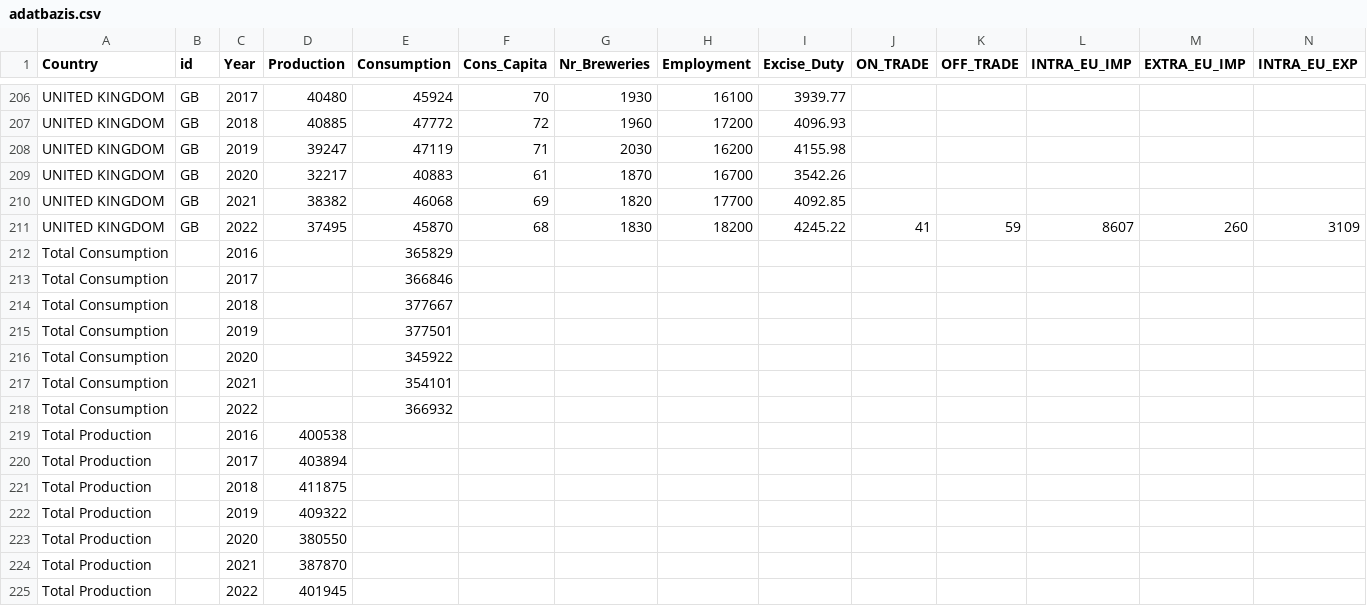
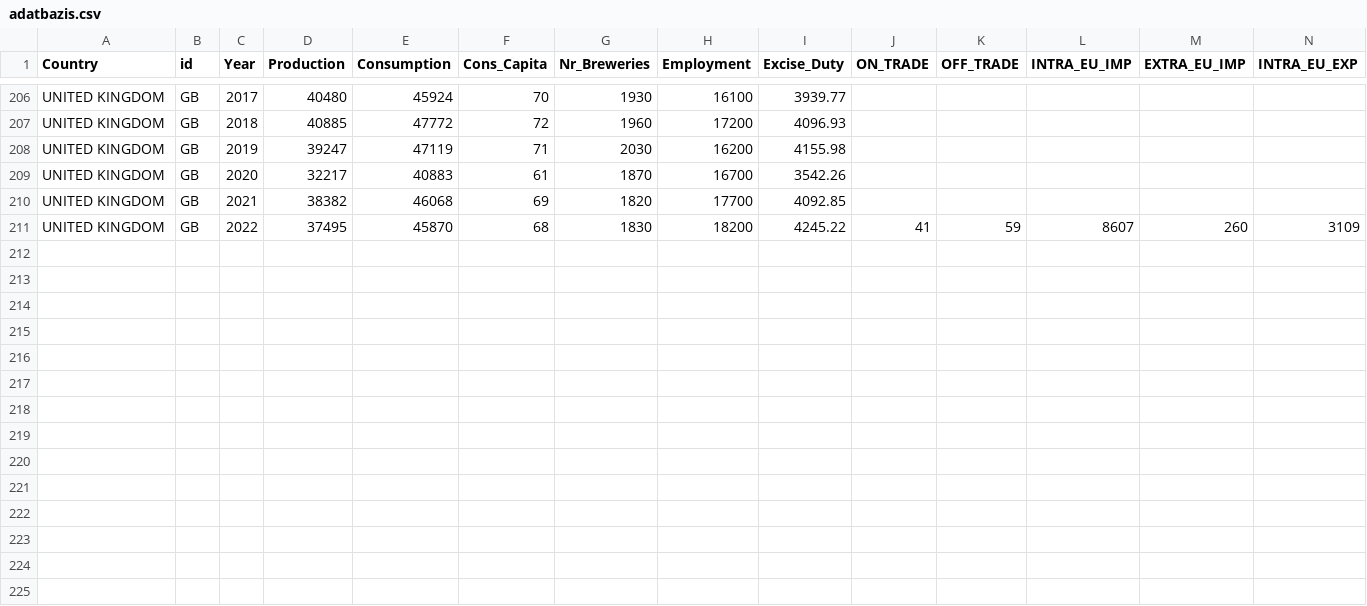
Before and after one commit to classicblue8/classicblue8.github.io, a CSV file: adatbazis.csv, drawn as a sheet; only a part is shown, gaps mark what is left out; rows hold the shown columns only; the diff names each change by its address in the sheet, - before the commit and + after, or states it on an @@ line.

Commit message:
Add files via upload

```diff
--- a/adatbazis.csv
+++ b/adatbazis.csv
-row 212: Total Consumption |  | 2016 |  | 365829
-row 213: Total Consumption |  | 2017 |  | 366846
-row 214: Total Consumption |  | 2018 |  | 377667
-row 215: Total Consumption |  | 2019 |  | 377501
-row 216: Total Consumption |  | 2020 |  | 345922
-row 217: Total Consumption |  | 2021 |  | 354101
-row 218: Total Consumption |  | 2022 |  | 366932
-row 219: Total Production |  | 2016 | 400538
-row 220: Total Production |  | 2017 | 403894
-row 221: Total Production |  | 2018 | 411875
-row 222: Total Production |  | 2019 | 409322
-row 223: Total Production |  | 2020 | 380550
-row 224: Total Production |  | 2021 | 387870
-row 225: Total Production |  | 2022 | 401945
```
